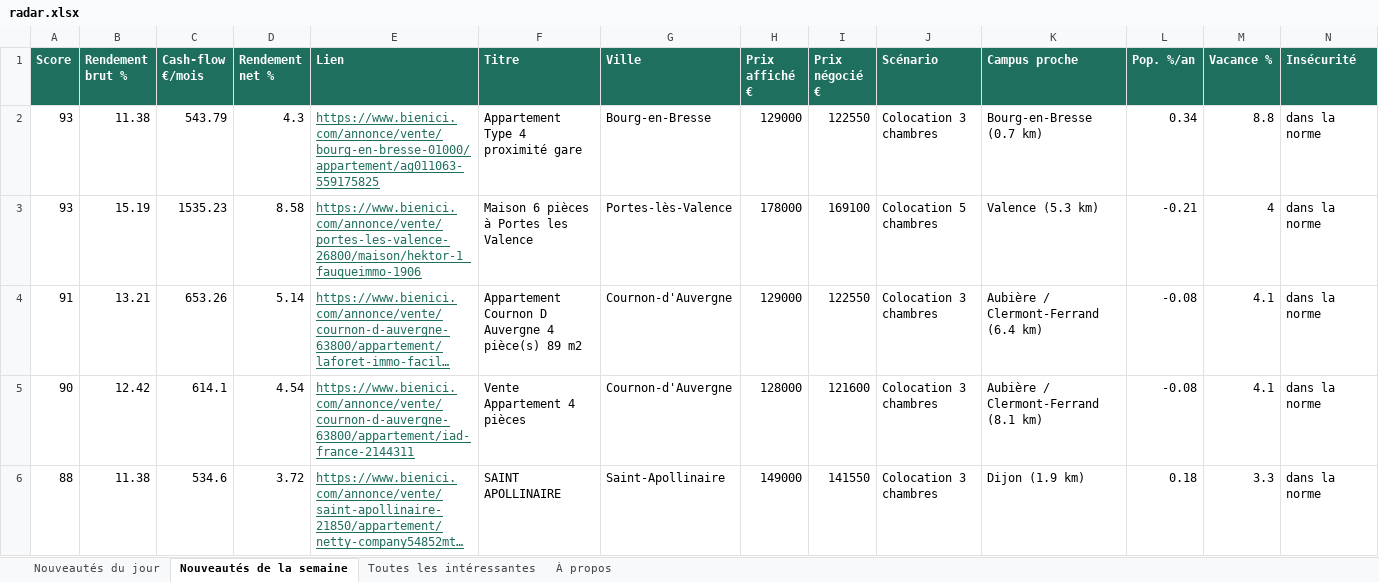
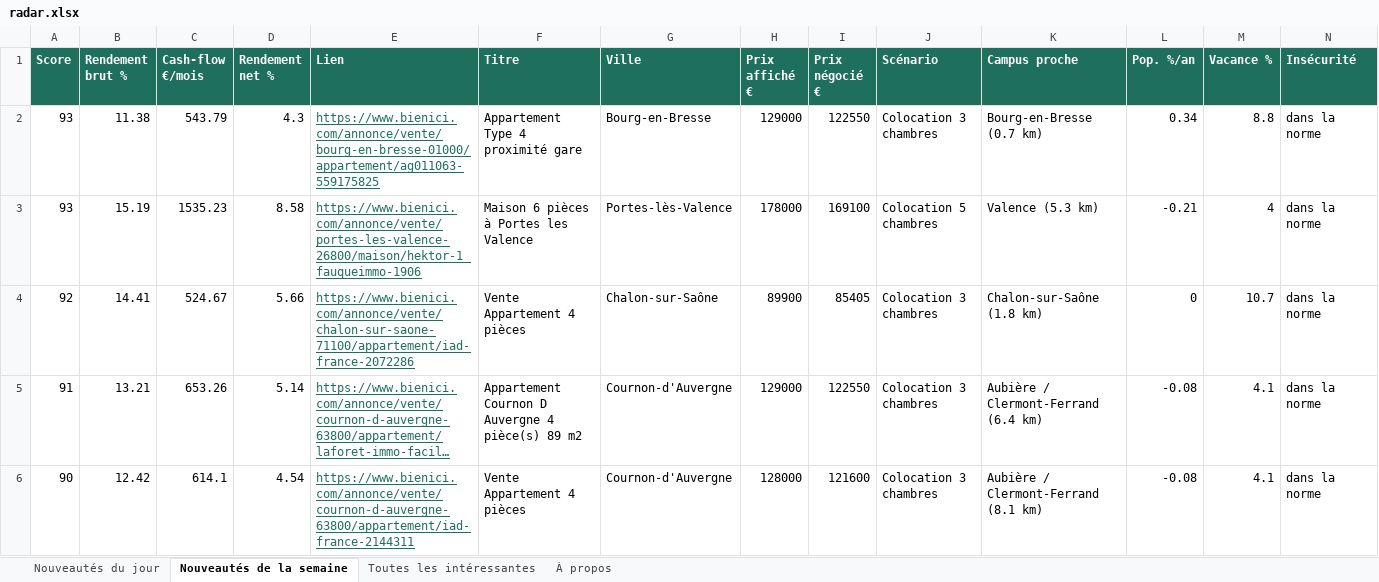
Before and after one commit to Hendrix74/immo-radar-data, an Excel workbook: radar.xlsx, sheet Nouveautés de la semaine, drawn as a sheet; only a part is shown; the shorter side is filled out with more unchanged rows; long unchanged cells end in …; values as stored, in another font and other column widths than the file's, no borders; rows hold the shown columns only; the diff covers the shown part only; the diff names each change by its address in the sheet, - before the commit and + after, or states it on an @@ line.

```diff
--- a/radar.xlsx (sheet Nouveautés de la semaine)
+++ b/radar.xlsx (sheet Nouveautés de la semaine)
+row 4: 92 | 14.41 | 524.67 | 5.66 | https://www.bienici.com/annonce/vente/chalon-sur-saone-71100/appartement/iad-france-2072286 | Vente Appartement 4 pièces | Chalon-sur-Saône | 89900 | 85405 | Colocation 3 chambres | Chalon-sur-Saône (1.8 km) | 0 | 10.7 | dans la norme
```
Also changed, not shown: 1 removed row elsewhere in this sheet, sheet Toutes les intéressantes, sheet À propos, 6 other files.
